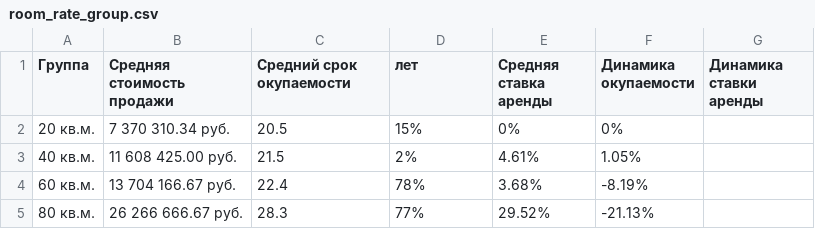
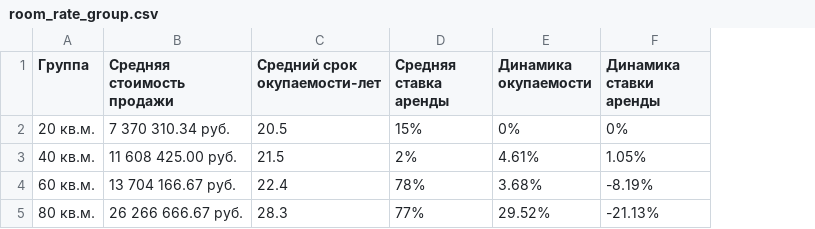
Before and after one commit to geraiv1007/de_project, a CSV file: room_rate_group.csv, drawn as a sheet; removed rows and columns are numbered as before the commit, all else as after; the diff names each change by its address in the sheet, - before the commit and + after, or states it on an @@ line.

Commit message:
Update room_rate_group.csv

```diff
--- a/room_rate_group.csv
+++ b/room_rate_group.csv
-column E (Cредняя ставка аренды), rows 2-5: 0% | 4.61% | 3.68% | 29.52%
-C1: Cредний срок окупаемости
+C1: Cредний срок окупаемости-лет
-D1: лет
+D1: Cредняя ставка аренды
-F2 (Динамика ставки аренды): (empty)
+F2 (Динамика ставки аренды): 0%
-E3 (Динамика окупаемости): 1.05%
+E3 (Динамика окупаемости): 4.61%
-F3 (Динамика ставки аренды): (empty)
+F3 (Динамика ставки аренды): 1.05%
-E4 (Динамика окупаемости): -8.19%
+E4 (Динамика окупаемости): 3.68%
-F4 (Динамика ставки аренды): (empty)
+F4 (Динамика ставки аренды): -8.19%
-E5 (Динамика окупаемости): -21.13%
+E5 (Динамика окупаемости): 29.52%
-F5 (Динамика ставки аренды): (empty)
+F5 (Динамика ставки аренды): -21.13%
```
